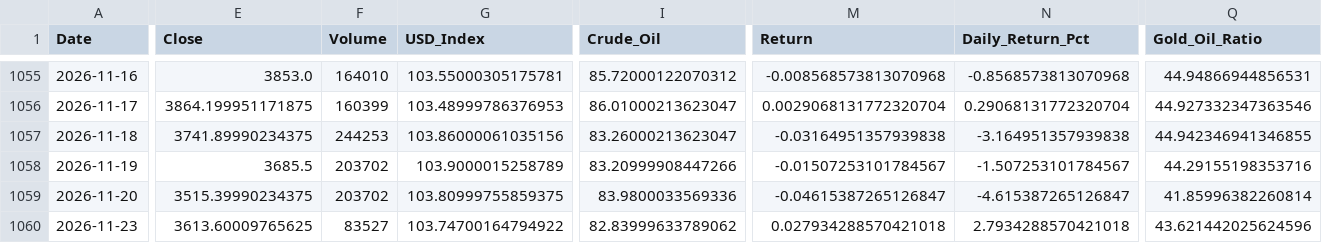
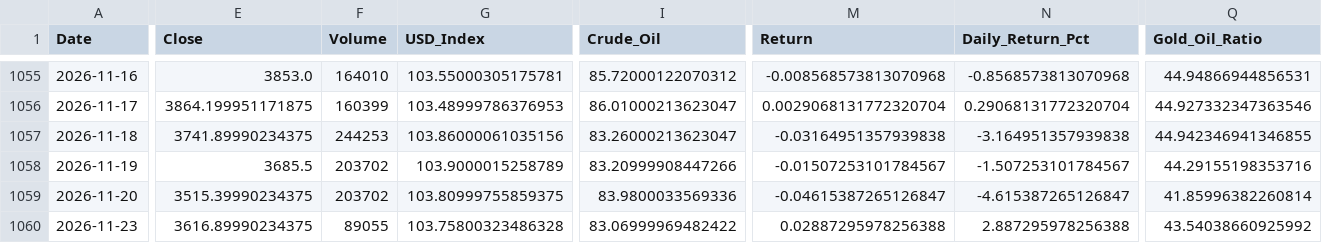
Before and after one commit to tantienle323-code/ph-n-t-ch-gi-v-ng, a CSV file: data/gold_data_processed.csv, drawn as a sheet; only a part is shown, gaps mark what is left out; the diff covers the shown part only; the diff names each change by its address in the sheet, - before the commit and + after, or states it on an @@ line.

```diff
--- a/data/gold_data_processed.csv
+++ b/data/gold_data_processed.csv
-E1060 (Close): 3613.60009765625
+E1060 (Close): 3616.89990234375
-F1060 (Volume): 83527
+F1060 (Volume): 89055
-G1060 (USD_Index): 103.74700164794922
+G1060 (USD_Index): 103.75800323486328
-I1060 (Crude_Oil): 82.83999633789062
+I1060 (Crude_Oil): 83.06999969482422
-M1060 (Return): 0.027934288570421018
+M1060 (Return): 0.02887295978256388
-N1060 (Daily_Return_Pct): 2.7934288570421018
+N1060 (Daily_Return_Pct): 2.887295978256388
-Q1060 (Gold_Oil_Ratio): 43.621442025624596
+Q1060 (Gold_Oil_Ratio): 43.54038660925992
```
Also changed, not shown: 21 edited cells elsewhere in this file, data/gold_data_5y.csv, 3 other files.
